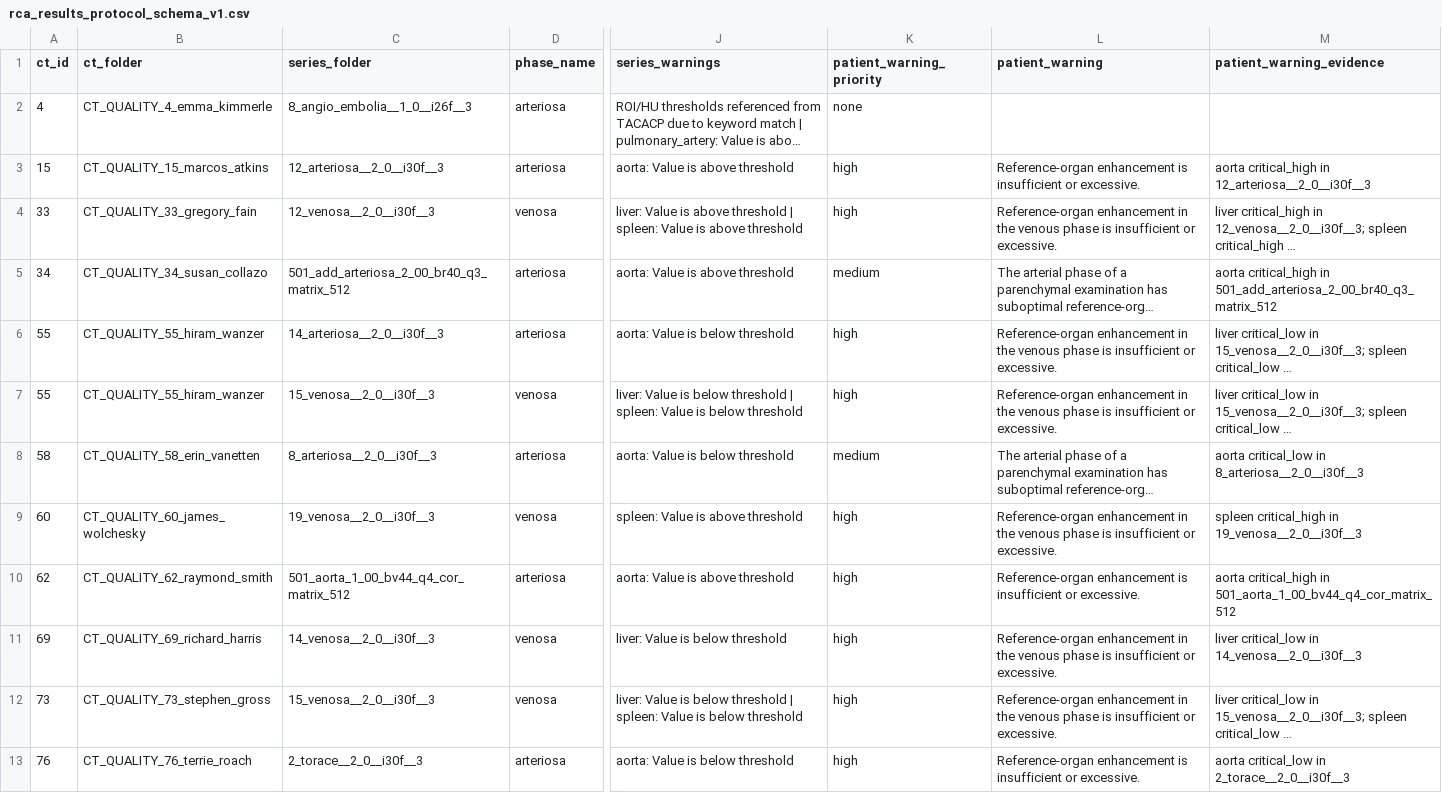
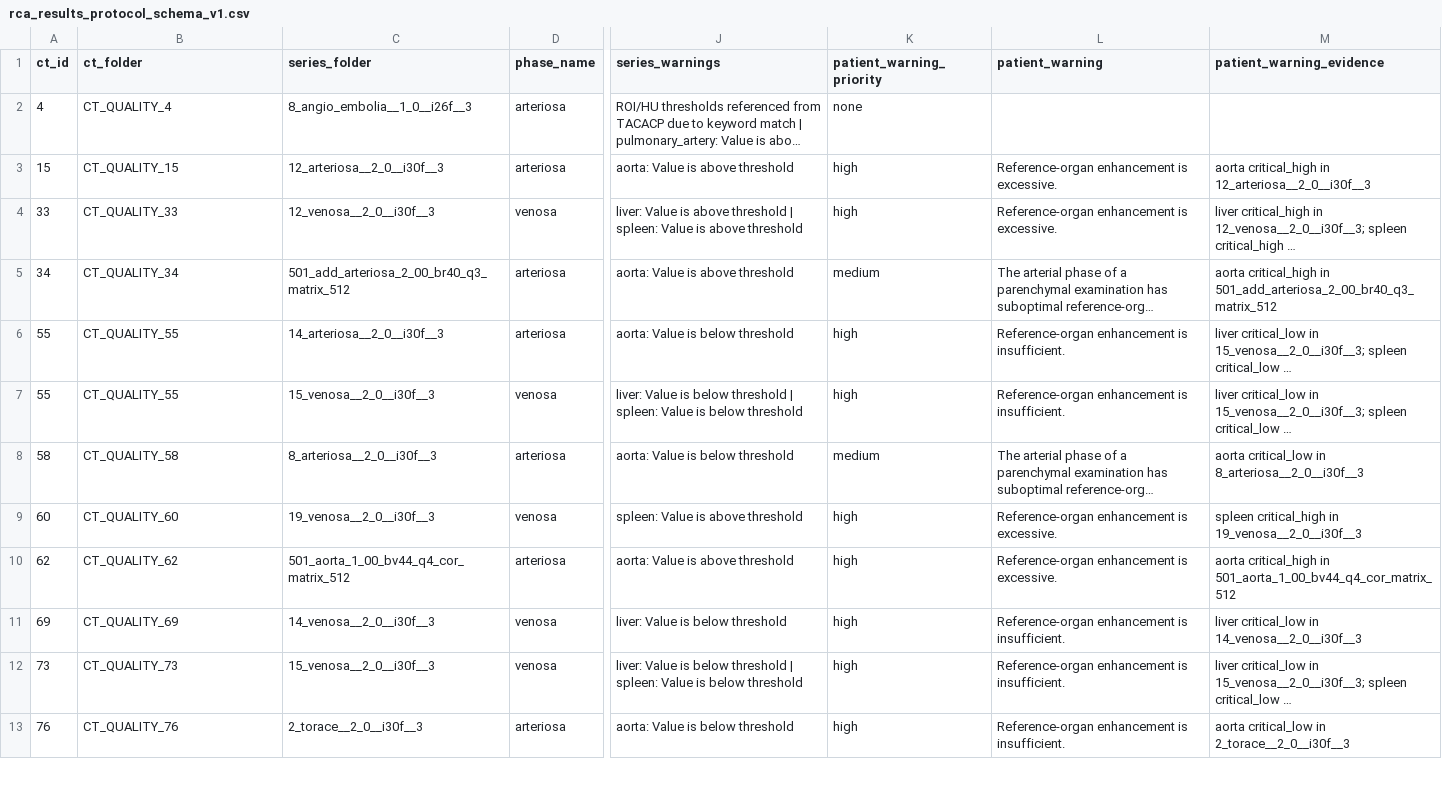
Before and after one commit to alessia-gerbasi/AI4Quality, a CSV file: _03_RootCauseAnalysis/results/rca_results_protocol_schema_v1.csv, drawn as a sheet; only a part is shown, gaps mark what is left out; long unchanged cells end in …; the diff covers the shown part only; the diff names each change by its address in the sheet, - before the commit and + after, or states it on an @@ line.

```diff
--- a/_03_RootCauseAnalysis/results/rca_results_protocol_schema_v1.csv
+++ b/_03_RootCauseAnalysis/results/rca_results_protocol_schema_v1.csv
-B2 (ct_folder): CT_QUALITY_4_emma_kimmerle
+B2 (ct_folder): CT_QUALITY_4
-B3 (ct_folder): CT_QUALITY_15_marcos_atkins
+B3 (ct_folder): CT_QUALITY_15
-L3 (patient_warning): …enhancement is insufficient or excessive.
+L3 (patient_warning): …enhancement is excessive.
-B4 (ct_folder): CT_QUALITY_33_gregory_fain
+B4 (ct_folder): CT_QUALITY_33
-L4 (patient_warning): Reference-organ enhancement in the venous phase is insufficient or excessive.
+L4 (patient_warning): Reference-organ enhancement is excessive.
-B5 (ct_folder): CT_QUALITY_34_susan_collazo
+B5 (ct_folder): CT_QUALITY_34
-B6:B7 (ct_folder): CT_QUALITY_55_hiram_wanzer
+B6:B7 (ct_folder): CT_QUALITY_55
-L6:L7 (patient_warning): Reference-organ enhancement in the venous phase is insufficient or excessive.
+L6:L7 (patient_warning): Reference-organ enhancement is insufficient.
-B8 (ct_folder): CT_QUALITY_58_erin_vanetten
+B8 (ct_folder): CT_QUALITY_58
-B9 (ct_folder): CT_QUALITY_60_james_wolchesky
+B9 (ct_folder): CT_QUALITY_60
-L9 (patient_warning): Reference-organ enhancement in the venous phase is insufficient or excessive.
+L9 (patient_warning): Reference-organ enhancement is excessive.
-B10 (ct_folder): CT_QUALITY_62_raymond_smith
+B10 (ct_folder): CT_QUALITY_62
-L10 (patient_warning): …enhancement is insufficient or excessive.
+L10 (patient_warning): …enhancement is excessive.
-B11 (ct_folder): CT_QUALITY_69_richard_harris
+B11 (ct_folder): CT_QUALITY_69
-L11:L12 (patient_warning): Reference-organ enhancement in the venous phase is insufficient or excessive.
+L11:L12 (patient_warning): Reference-organ enhancement is insufficient.
-B12 (ct_folder): CT_QUALITY_73_stephen_gross
+B12 (ct_folder): CT_QUALITY_73
-B13 (ct_folder): CT_QUALITY_76_terrie_roach
+B13 (ct_folder): CT_QUALITY_76
-L13 (patient_warning): …enhancement is insufficient or excessive.
+L13 (patient_warning): …enhancement is insufficient.
```
Also changed, not shown: 161 edited cells elsewhere in this file, _03_RootCauseAnalysis/rca_results.csv, _03_RootCauseAnalysis/rca_results_smoke.csv, 25 other files.
